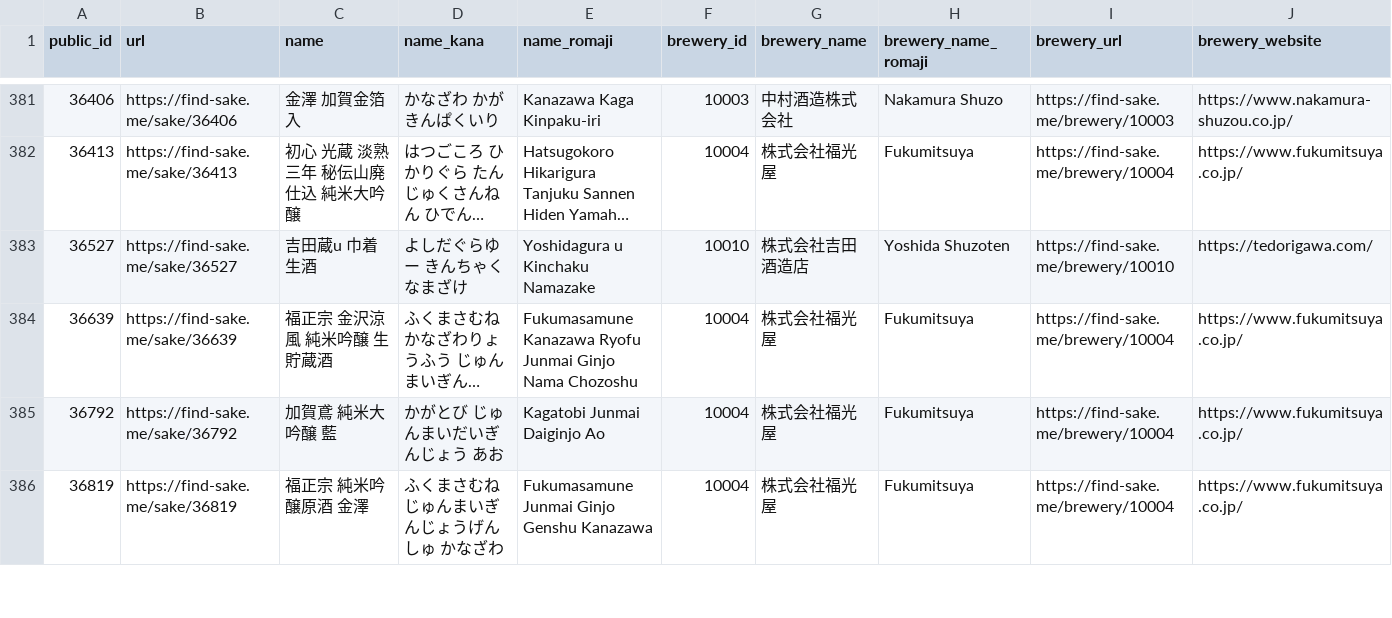
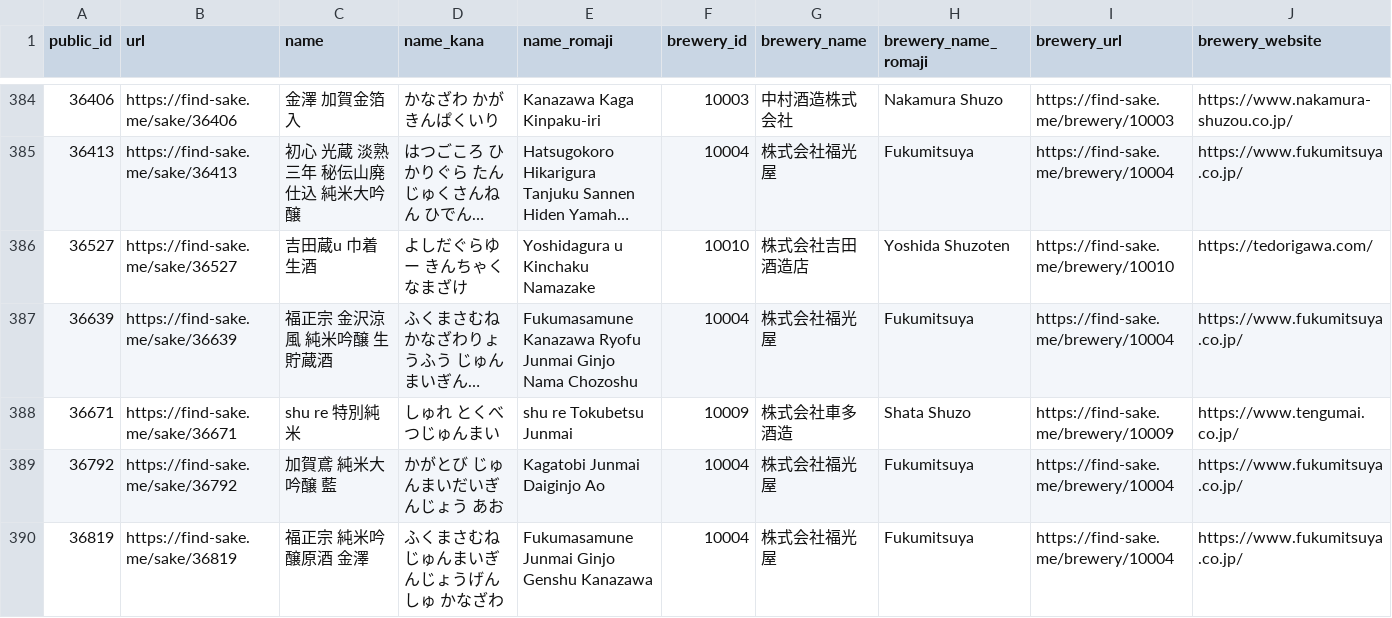
Before and after one commit to Sake-Musubi/ishikawa-sake-data-sakemusubi, a CSV file: data/sake_ishikawa.csv, drawn as a sheet; only a part is shown, gaps mark what is left out; long unchanged cells end in …; rows hold the shown columns only; the diff covers the shown part only; the diff names each change by its address in the sheet, - before the commit and + after, or states it on an @@ line.

```diff
--- a/data/sake_ishikawa.csv
+++ b/data/sake_ishikawa.csv
+row 388: 36671 | https://find-sake.me/sake/36671 | shu re 特別純米 | しゅれ とくべつじゅんまい | shu re Tokubetsu Junmai | 10009 | 株式会社車多酒造 | Shata Shuzo | https://find-sake.me/brewery/10009 | https://www.tengumai.co.jp/
```
Also changed, not shown: 5 added rows elsewhere in this file, 3 other files.
